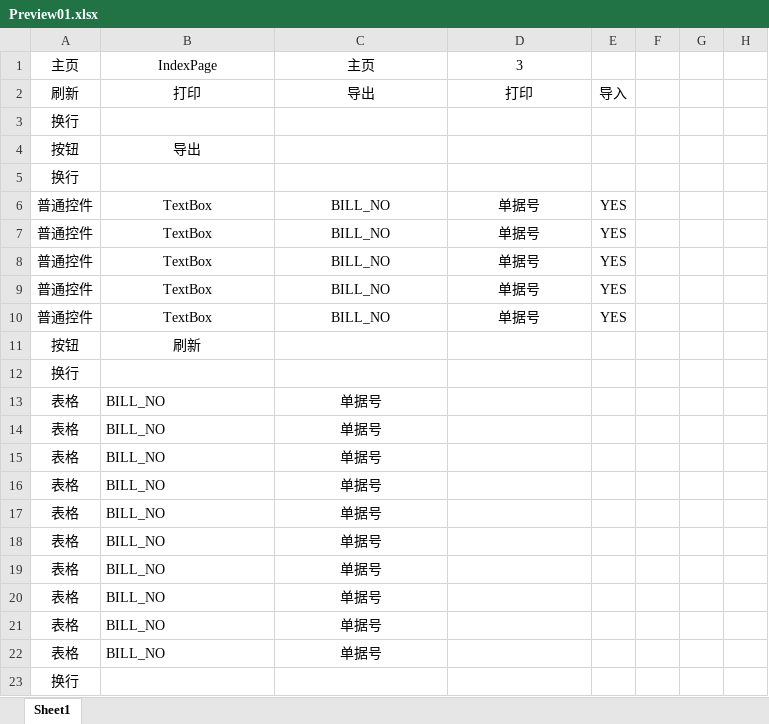
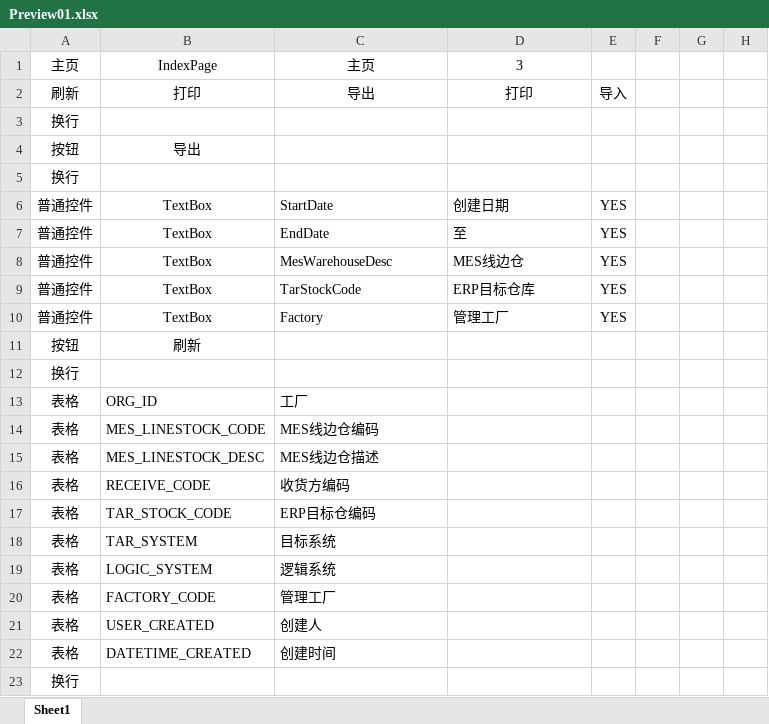
Before and after one commit to 3egirlsdream/Interface.Maker, an Excel workbook: GenerateToolbox/Tookit/Preview01.xlsx, sheet Sheet1, drawn as a sheet; only a part is shown; values as stored, in another font and other column widths than the file's, no borders; the diff covers the shown part only; the diff names each change by its address in the sheet, - before the commit and + after, or states it on an @@ line.

```diff
--- a/GenerateToolbox/Tookit/Preview01.xlsx (sheet Sheet1)
+++ b/GenerateToolbox/Tookit/Preview01.xlsx (sheet Sheet1)
-C6: BILL_NO
+C6: StartDate
-C6:D10 alignment: center
+C6:D10 alignment: left
-D6: 单据号
+D6: 创建日期
-C7: BILL_NO
+C7: EndDate
-D7: 单据号
+D7: 至
-C8: BILL_NO
+C8: MesWarehouseDesc
-D8: 单据号
+D8: MES线边仓
-C9: BILL_NO
+C9: TarStockCode
-D9: 单据号
+D9: ERP目标仓库
-C10: BILL_NO
+C10: Factory
-D10: 单据号
+D10: 管理工厂
-B13: BILL_NO
+B13: ORG_ID
-C13: 单据号
+C13: 工厂
-C13:C22 alignment: center
+C13:C22 alignment: left
-B14: BILL_NO
+B14: MES_LINESTOCK_CODE
-C14: 单据号
+C14: MES线边仓编码
-B15: BILL_NO
+B15: MES_LINESTOCK_DESC
-C15: 单据号
+C15: MES线边仓描述
-B16: BILL_NO
+B16: RECEIVE_CODE
-C16: 单据号
+C16: 收货方编码
-B17: BILL_NO
+B17: TAR_STOCK_CODE
-C17: 单据号
+C17: ERP目标仓编码
-B18: BILL_NO
+B18: TAR_SYSTEM
-C18: 单据号
+C18: 目标系统
-B19: BILL_NO
+B19: LOGIC_SYSTEM
-C19: 单据号
+C19: 逻辑系统
-B20: BILL_NO
+B20: FACTORY_CODE
-C20: 单据号
+C20: 管理工厂
-B21: BILL_NO
+B21: USER_CREATED
-C21: 单据号
+C21: 创建人
-B22: BILL_NO
+B22: DATETIME_CREATED
-C22: 单据号
+C22: 创建时间
```
Also changed, not shown: 23 edited cells and cell formats elsewhere in this sheet, 15 other files.
